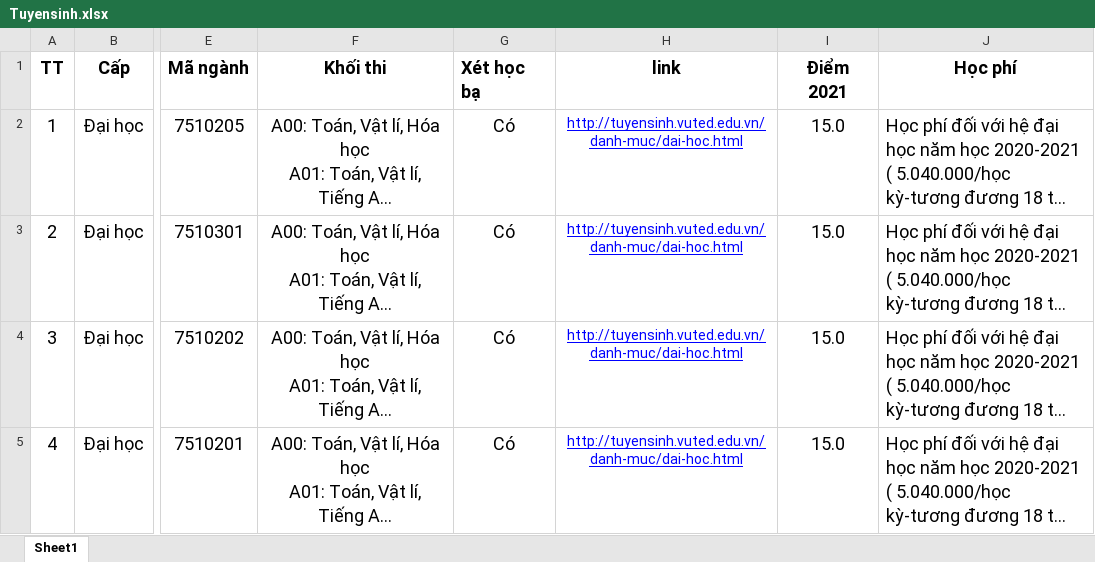
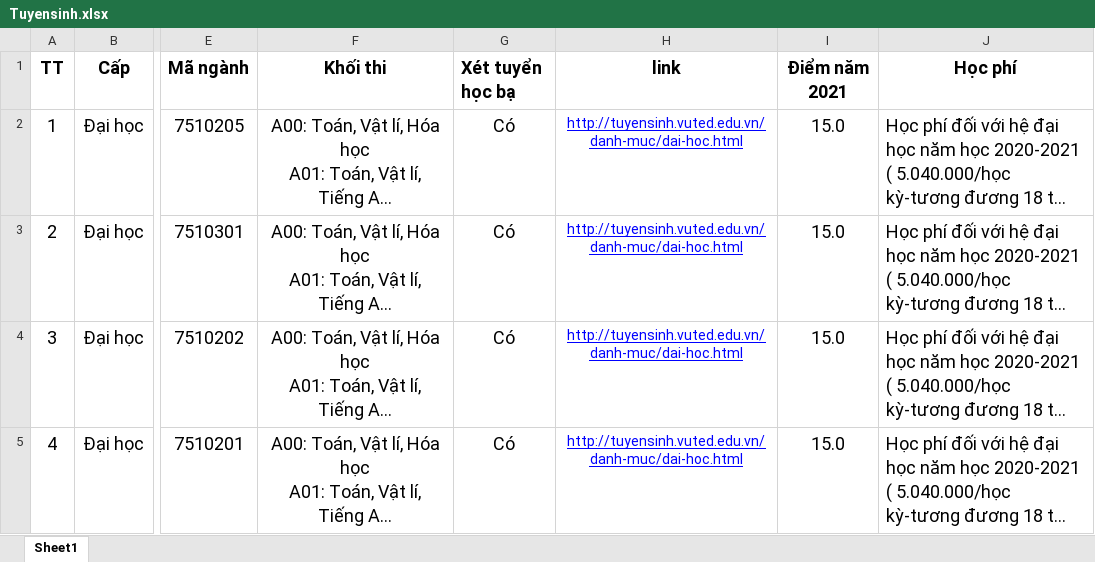
Before and after one commit to vanchucapple/chatbotts, an Excel workbook: Tuyensinh.xlsx, sheet Sheet1, drawn as a sheet; only a part is shown, gaps mark what is left out; long unchanged cells end in …; values as stored, in another font and other column widths than the file's, no borders; the diff names each change by its address in the sheet, - before the commit and + after, or states it on an @@ line.

```diff
--- a/Tuyensinh.xlsx (sheet Sheet1)
+++ b/Tuyensinh.xlsx (sheet Sheet1)
-G1: Xét học bạ
+G1: Xét tuyển học bạ
-I1: Điểm 2021
+I1: Điểm năm 2021
```
Also changed, not shown: 3 other files.
